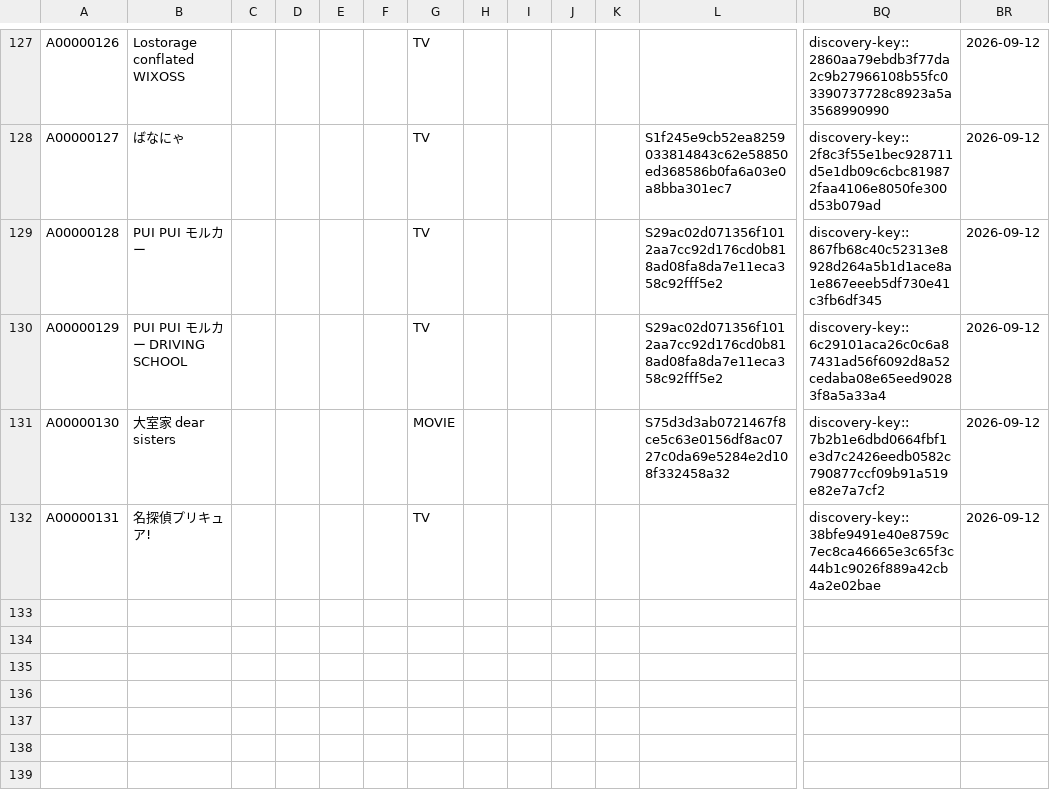
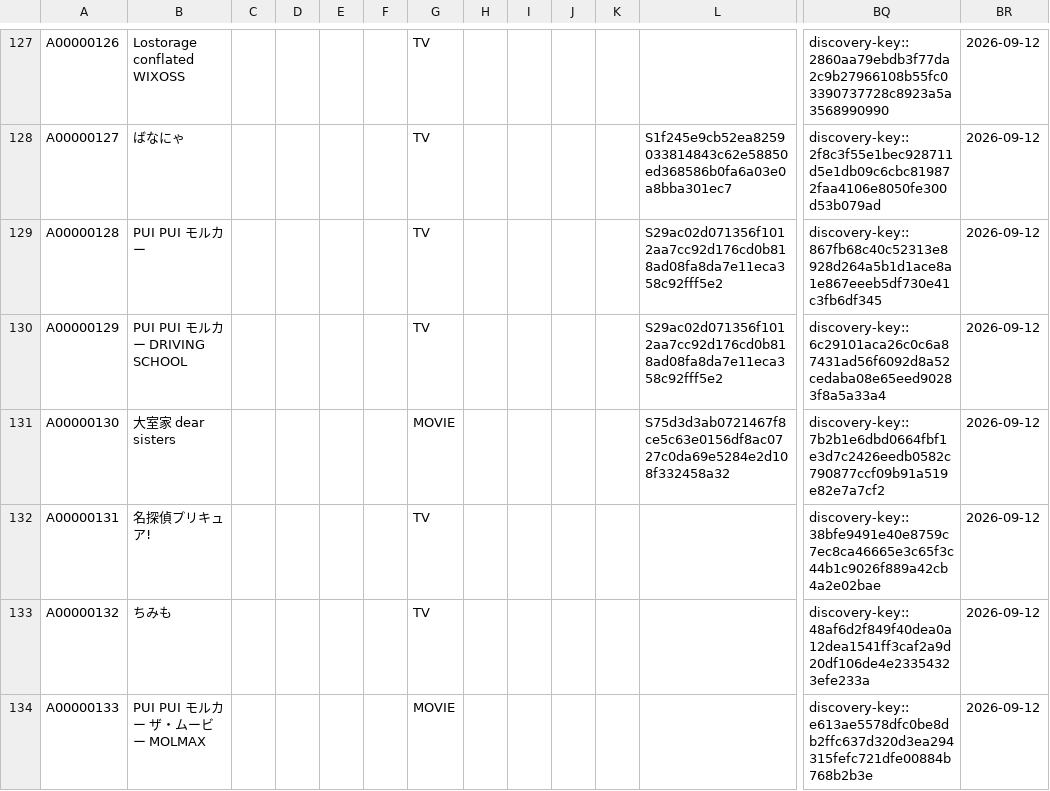
Before and after one commit to arunhistory/-anime-memory, a CSV file: confirmed/confirmed.csv, drawn as a sheet; only a part is shown, gaps mark what is left out; rows hold the shown columns only; the diff names each change by its address in the sheet, - before the commit and + after, or states it on an @@ line.

```diff
--- a/confirmed/confirmed.csv
+++ b/confirmed/confirmed.csv
+row 133: A00000132 | ちみも |  |  |  |  | TV |  |  |  |  |  | discovery-key::48af6d2f849f40dea0a12dea1541ff3caf2a9d20df106de4e23354323efe233a | 2026-09-12
+row 134: A00000133 | PUI PUI モルカー ザ・ムービー MOLMAX |  |  |  |  | MOVIE |  |  |  |  |  | discovery-key::e613ae5578dfc0be8db2ffc637d320d3ea294315fefc721dfe00884b768b2b3e | 2026-09-12
```
Also changed, not shown: 10 other files.
